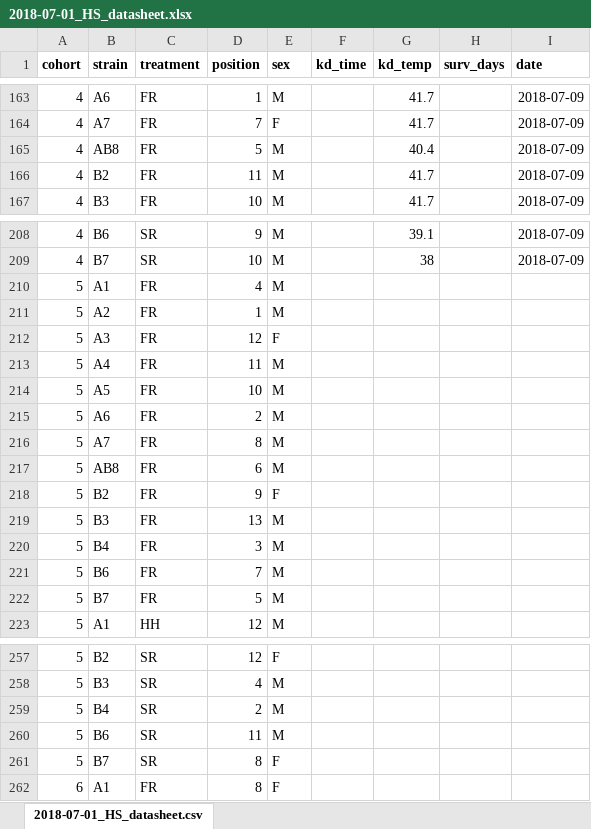
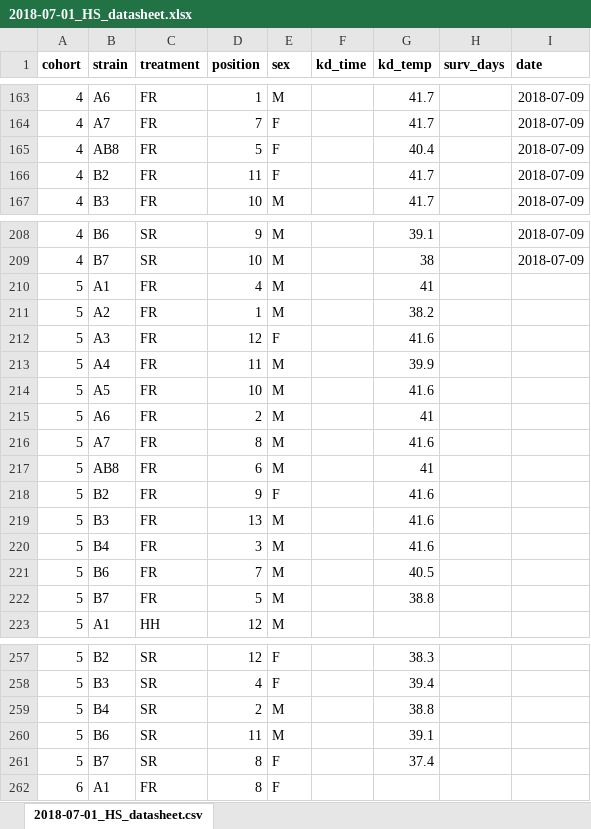
Before and after one commit to HannahHChu/Proteome_stability_project, an Excel workbook: Data/2018-07-01_HS_datasheet.xlsx, sheet 2018-07-01_HS_datasheet.csv, drawn as a sheet; only a part is shown, gaps mark what is left out; values as stored, in another font and other column widths than the file's, no borders; the diff covers the shown part only; the diff names each change by its address in the sheet, - before the commit and + after, or states it on an @@ line.

```diff
--- a/Data/2018-07-01_HS_datasheet.xlsx (sheet 2018-07-01_HS_datasheet.csv)
+++ b/Data/2018-07-01_HS_datasheet.xlsx (sheet 2018-07-01_HS_datasheet.csv)
-E165:E166 (sex): M
+E165:E166 (sex): F
-G210 (kd_temp): (empty)
+G210 (kd_temp): 41
-G211 (kd_temp): (empty)
+G211 (kd_temp): 38.2
-G212 (kd_temp): (empty)
+G212 (kd_temp): 41.6
-G213 (kd_temp): (empty)
+G213 (kd_temp): 39.9
-G214 (kd_temp): (empty)
+G214 (kd_temp): 41.6
-G215 (kd_temp): (empty)
+G215 (kd_temp): 41
-G216 (kd_temp): (empty)
+G216 (kd_temp): 41.6
-G217 (kd_temp): (empty)
+G217 (kd_temp): 41
-G218:G220 (kd_temp): (empty)
+G218:G220 (kd_temp): 41.6
-G221 (kd_temp): (empty)
+G221 (kd_temp): 40.5
-G222 (kd_temp): (empty)
+G222 (kd_temp): 38.8
-G257 (kd_temp): (empty)
+G257 (kd_temp): 38.3
-E258 (sex): M
+E258 (sex): F
-G258 (kd_temp): (empty)
+G258 (kd_temp): 39.4
-G259 (kd_temp): (empty)
+G259 (kd_temp): 38.8
-G260 (kd_temp): (empty)
+G260 (kd_temp): 39.1
-G261 (kd_temp): (empty)
+G261 (kd_temp): 37.4
```
Also changed, not shown: 33 edited cells elsewhere in this sheet, Data/Storage/2018_storage_minus80_information.xlsx, 1 other file.
